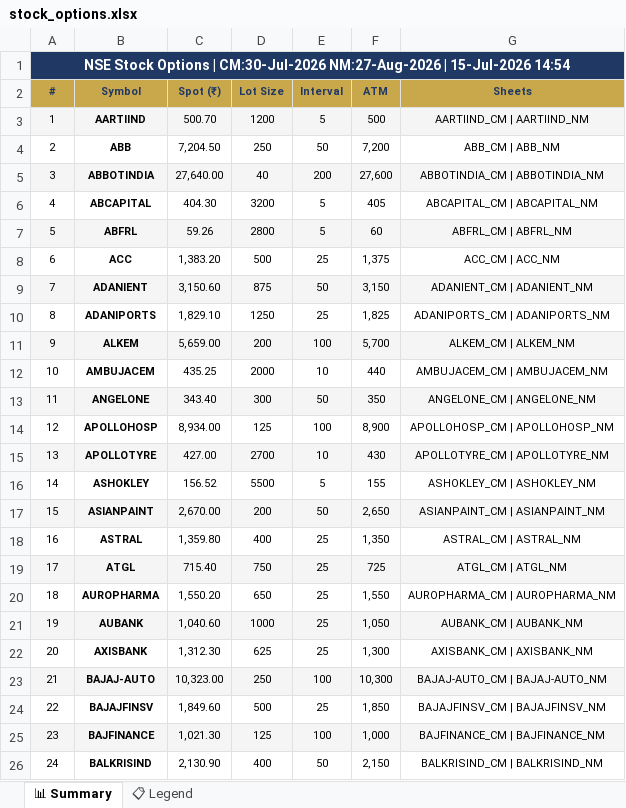
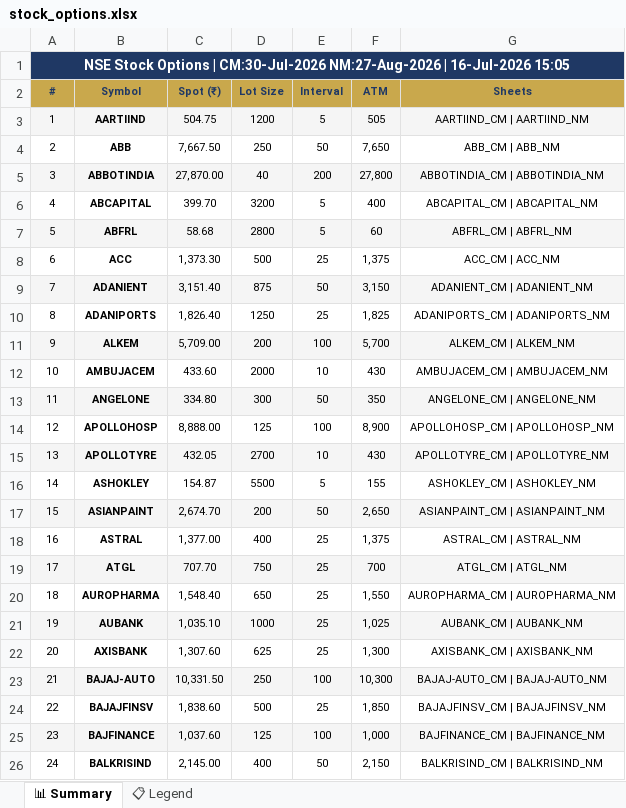
Before and after one commit to spurandhar0/nfo-options-tracker, an Excel workbook: data/stock_options.xlsx, sheet 📊 Summary, drawn as a sheet; only a part is shown; values as stored, in another font and other column widths than the file's, no borders; the diff covers the shown part only; the diff names each change by its address in the sheet, - before the commit and + after, or states it on an @@ line.

```diff
--- a/data/stock_options.xlsx (sheet 📊 Summary)
+++ b/data/stock_options.xlsx (sheet 📊 Summary)
-A1 (#): …NM:27-Aug-2026 | 15-Jul-2026 14:54
+A1 (#): …NM:27-Aug-2026 | 16-Jul-2026 15:05
-C3 (Spot (₹)): 500.70
+C3 (Spot (₹)): 504.75
-F3 (ATM): 500
+F3 (ATM): 505
-C4 (Spot (₹)): 7,204.50
+C4 (Spot (₹)): 7,667.50
-F4 (ATM): 7,200
+F4 (ATM): 7,650
-C5 (Spot (₹)): 27,640.00
+C5 (Spot (₹)): 27,870.00
-F5 (ATM): 27,600
+F5 (ATM): 27,800
-C6 (Spot (₹)): 404.30
+C6 (Spot (₹)): 399.70
-F6 (ATM): 405
+F6 (ATM): 400
-C7 (Spot (₹)): 59.26
+C7 (Spot (₹)): 58.68
-C8 (Spot (₹)): 1,383.20
+C8 (Spot (₹)): 1,373.30
-C9 (Spot (₹)): 3,150.60
+C9 (Spot (₹)): 3,151.40
-C10 (Spot (₹)): 1,829.10
+C10 (Spot (₹)): 1,826.40
-C11 (Spot (₹)): 5,659.00
+C11 (Spot (₹)): 5,709.00
-C12 (Spot (₹)): 435.25
+C12 (Spot (₹)): 433.60
-F12 (ATM): 440
+F12 (ATM): 430
-C13 (Spot (₹)): 343.40
+C13 (Spot (₹)): 334.80
-C14 (Spot (₹)): 8,934.00
+C14 (Spot (₹)): 8,888.00
-C15 (Spot (₹)): 427.00
+C15 (Spot (₹)): 432.05
-C16 (Spot (₹)): 156.52
+C16 (Spot (₹)): 154.87
-C17 (Spot (₹)): 2,670.00
+C17 (Spot (₹)): 2,674.70
-C18 (Spot (₹)): 1,359.80
+C18 (Spot (₹)): 1,377.00
-F18 (ATM): 1,350
+F18 (ATM): 1,375
-C19 (Spot (₹)): 715.40
+C19 (Spot (₹)): 707.70
-F19 (ATM): 725
+F19 (ATM): 700
-C20 (Spot (₹)): 1,550.20
+C20 (Spot (₹)): 1,548.40
-C21 (Spot (₹)): 1,040.60
+C21 (Spot (₹)): 1,035.10
-F21 (ATM): 1,050
+F21 (ATM): 1,025
-C22 (Spot (₹)): 1,312.30
+C22 (Spot (₹)): 1,307.60
-C23 (Spot (₹)): 10,323.00
+C23 (Spot (₹)): 10,331.50
-C24 (Spot (₹)): 1,849.60
+C24 (Spot (₹)): 1,838.60
-C25 (Spot (₹)): 1,021.30
+C25 (Spot (₹)): 1,037.60
-C26 (Spot (₹)): 2,130.90
+C26 (Spot (₹)): 2,145.00
```
Also changed, not shown: 188 edited cells elsewhere in this sheet, 1 other file.
